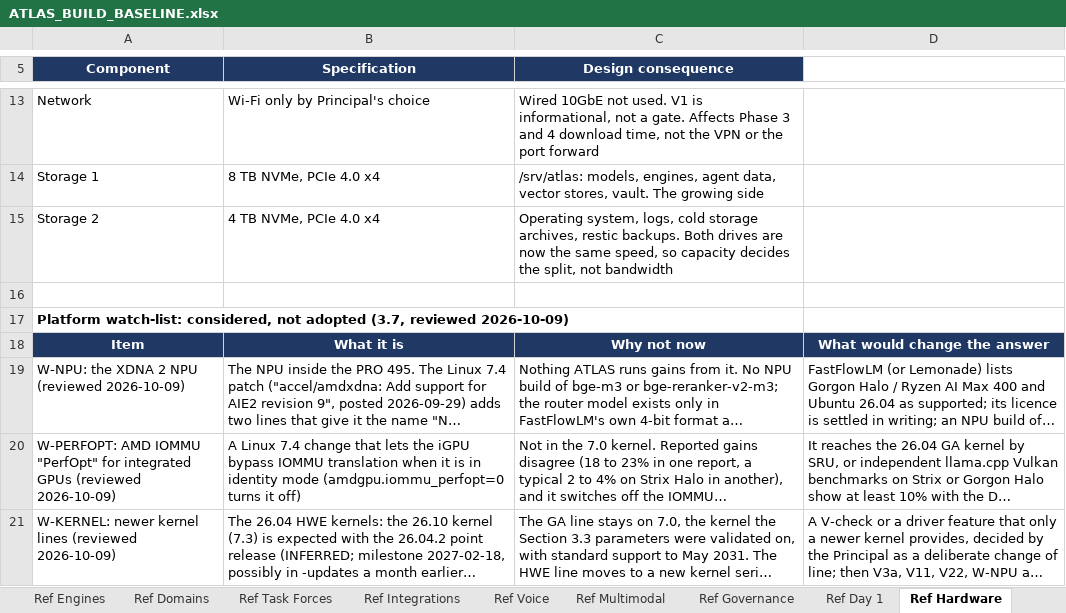
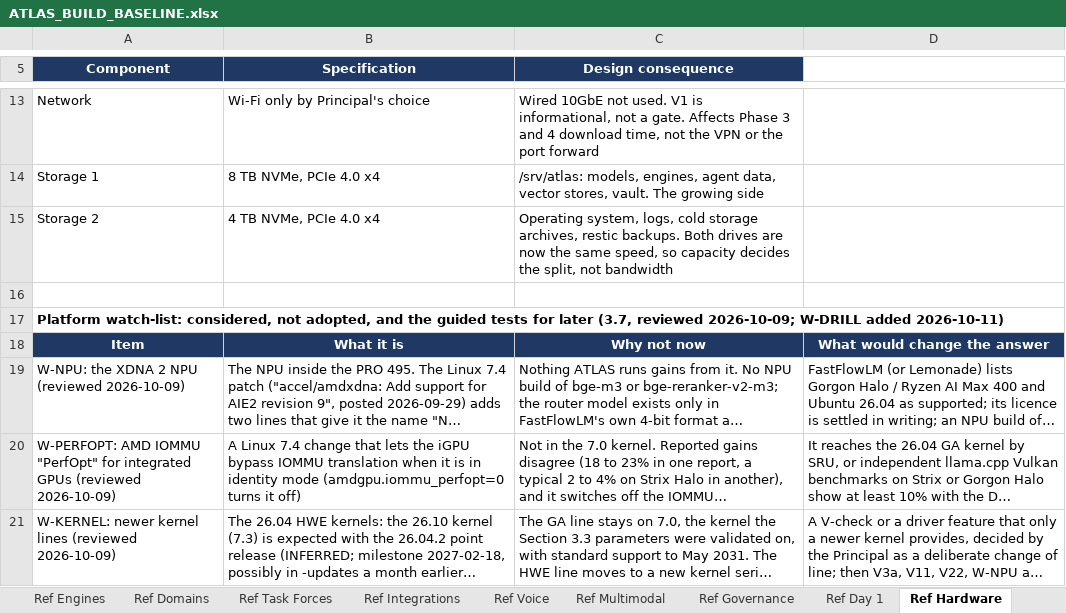
Before and after one commit to Sovereign-Node-Atlas/AI-Agent, an Excel workbook: docs/ATLAS_BUILD_BASELINE.xlsx, sheet Ref Hardware, drawn as a sheet; only a part is shown, gaps mark what is left out; long unchanged cells end in …; values as stored, in another font and other column widths than the file's, no borders; the diff covers the shown part only; the diff names each change by its address in the sheet, - before the commit and + after, or states it on an @@ line.

```diff
--- a/docs/ATLAS_BUILD_BASELINE.xlsx (sheet Ref Hardware)
+++ b/docs/ATLAS_BUILD_BASELINE.xlsx (sheet Ref Hardware)
-A17 (Component): …considered, not adopted (3.7, reviewed 2026-10-09)
+A17 (Component): …considered, not adopted, and the guided tests for later (3.7, reviewed 2026-10-09; W-DRILL added 2026-10-11)
```
Also changed, not shown: 1 added row and 1 edited cell elsewhere in this sheet, sheet Summary, 3 other files.
